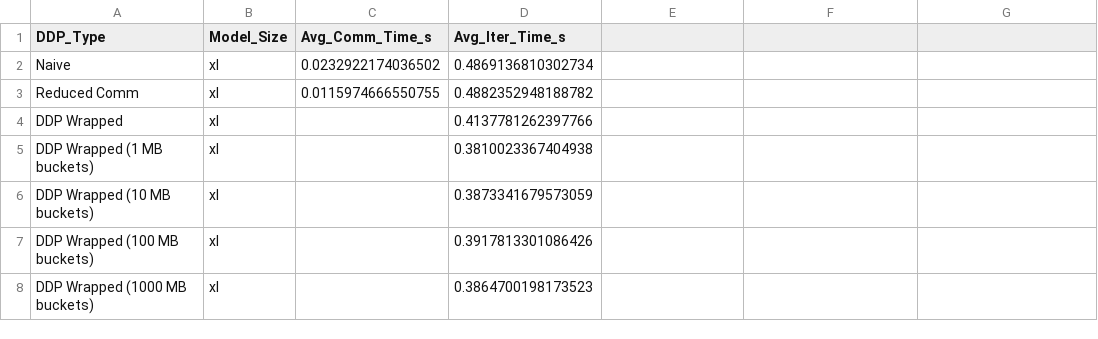
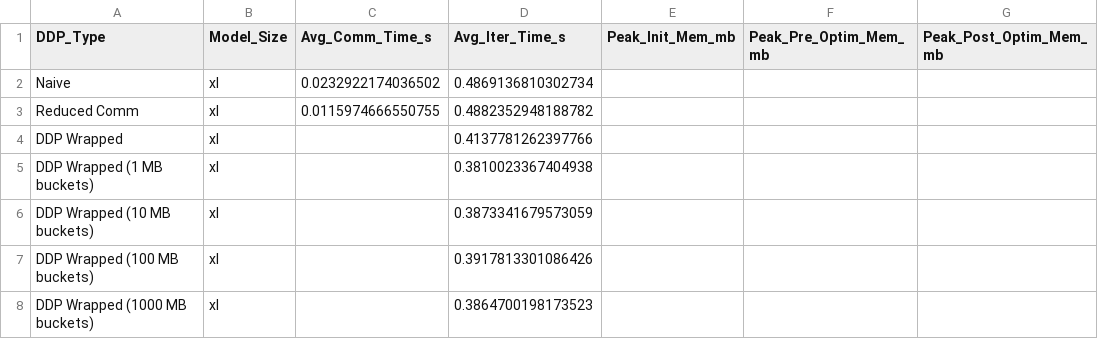
Before and after one commit to aidan138/llm-systems, a CSV file: distributed_logs/ddp_benchmarks.csv, drawn as a sheet; the diff names each change by its address in the sheet, - before the commit and + after, or states it on an @@ line.

Commit message:
Improved ddp class benchmarking with args and option to shard optimizer

```diff
--- a/distributed_logs/ddp_benchmarks.csv
+++ b/distributed_logs/ddp_benchmarks.csv
-E1: (empty)
+E1: Peak_Init_Mem_mb
-F1: (empty)
+F1: Peak_Pre_Optim_Mem_mb
-G1: (empty)
+G1: Peak_Post_Optim_Mem_mb
```
Also changed, not shown: 1 other file.
